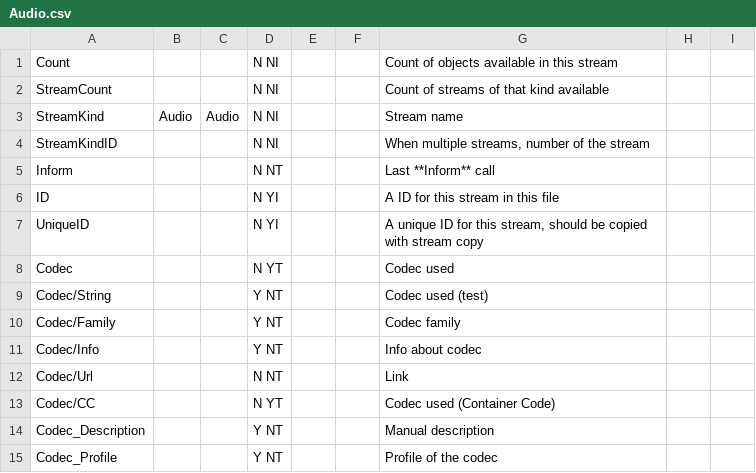
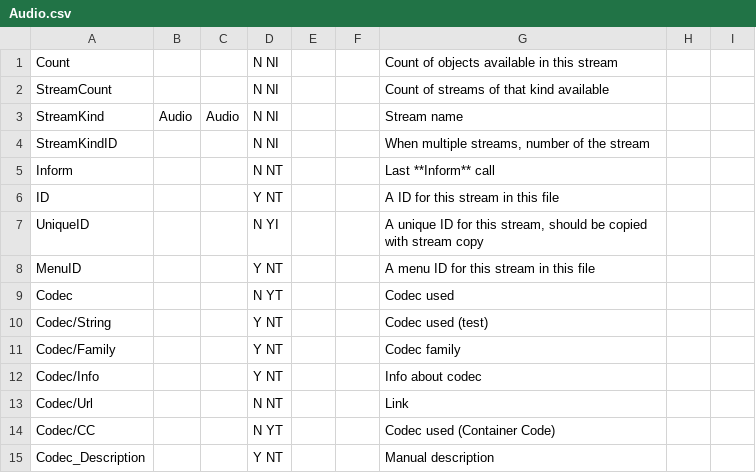
Before and after one commit to mediatest/mediatest, a CSV file: Source/Ressource/Text/Stream/Audio.csv, drawn as a sheet; only a part is shown; the shorter side is filled out with more unchanged rows; the diff names each change by its address in the sheet, - before the commit and + after, or states it on an @@ line.

```diff
--- a/Source/Ressource/Text/Stream/Audio.csv
+++ b/Source/Ressource/Text/Stream/Audio.csv
-D6: N YI
+D6: Y NT
+row 8: MenuID |  |  | Y NT |  |  | A menu ID for this stream in this file
```
Also changed, not shown: Source/Ressource/Text/Stream/Text.csv, Source/Ressource/Text/Stream/Video.csv, 2 other files.
